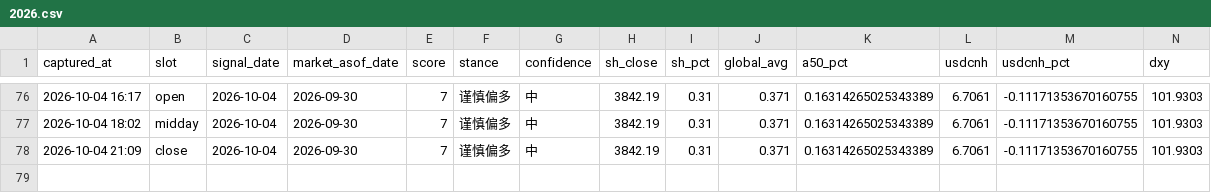
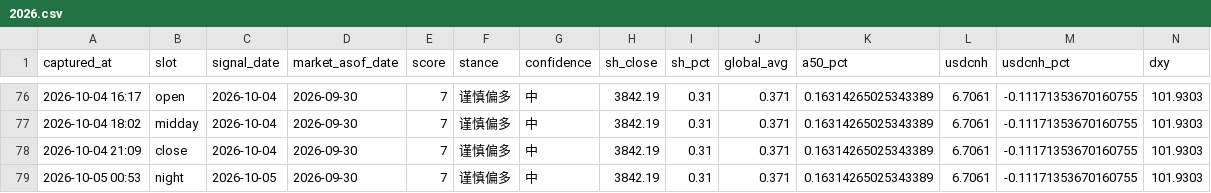
Before and after one commit to ychenfen/a-share-daily, a CSV file: data/signals/2026.csv, drawn as a sheet; only a part is shown, gaps mark what is left out; rows hold the shown columns only; the diff names each change by its address in the sheet, - before the commit and + after, or states it on an @@ line.

```diff
--- a/data/signals/2026.csv
+++ b/data/signals/2026.csv
+row 79: 2026-10-05 00:53 | night | 2026-10-05 | 2026-09-30 | 7 | 谨慎偏多 | 中 | 3842.19 | 0.31 | 0.371 | 0.16314265025343389 | 6.7061 | -0.11171353670160755 | 101.9303
```
Also changed, not shown: 9 other files.
